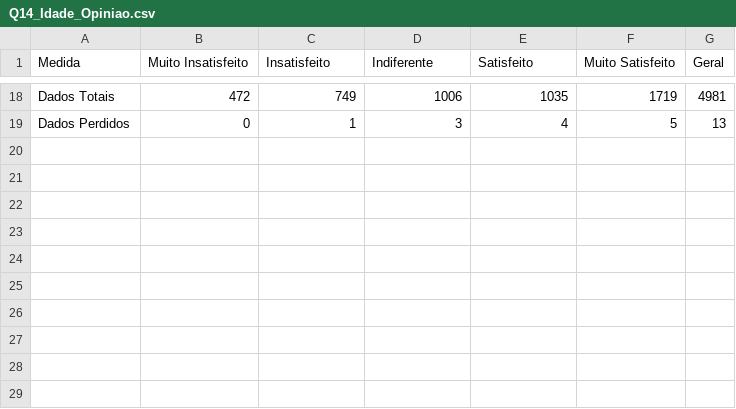
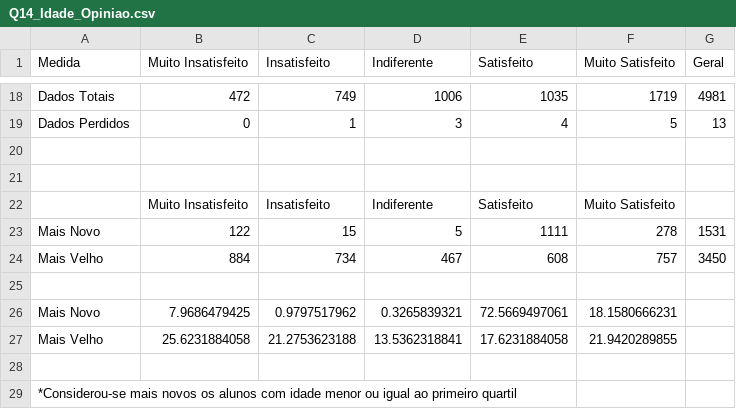
Before and after one commit to alysondeives/INE6006, a CSV file: Q14_Idade_Opiniao.csv, drawn as a sheet; only a part is shown, gaps mark what is left out.

```diff
--- a/Q14_Idade_Opiniao.csv
+++ b/Q14_Idade_Opiniao.csv
@@ -19 +19,11 @@ Dados Totais,472,749,1006,1035,1719,4981
 Dados Perdidos,0,1,3,4,5,13
+,,,,,,
+,,,,,,
+,Muito Insatisfeito,Insatisfeito,Indiferente,Satisfeito,Muito Satisfeito,
+Mais Novo,122,15,5,1111,278,1531
+Mais Velho,884,734,467,608,757,3450
+,,,,,,
+Mais Novo,7.9686479425,0.9797517962,0.3265839321,72.5669497061,18.1580666231,
+Mais Velho,25.6231884058,21.2753623188,13.5362318841,17.6231884058,21.9420289855,
+,,,,,,
+*Considerou-se mais novos os alunos com idade menor ou igual ao primeiro quartil,,,,,,
```
Also changed, not shown: 1 other file.
